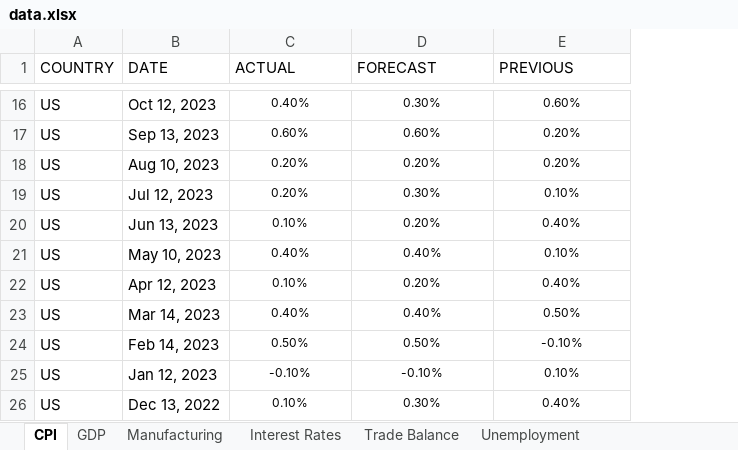
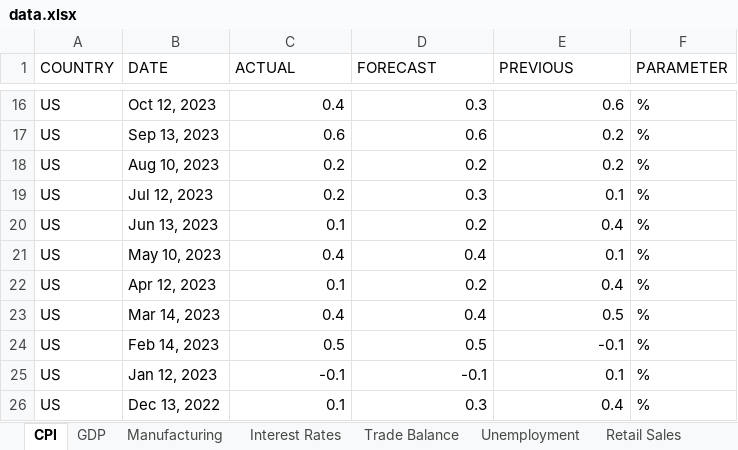
Before and after one commit to akamenoxaxa/EconomicImpactOnCryptoTool, an Excel workbook: data.xlsx, sheet CPI, drawn as a sheet; only a part is shown, gaps mark what is left out; values as stored, in another font and other column widths than the file's, no borders; the diff covers the shown part only; the diff names each change by its address in the sheet, - before the commit and + after, or states it on an @@ line.

```diff
--- a/data.xlsx (sheet CPI)
+++ b/data.xlsx (sheet CPI)
+column F (PARAMETER), rows 16-26: all %
@@ C16:E26 text size: larger, alignment: center → right @@
-C16 (ACTUAL): 0.40%
+C16 (ACTUAL): 0.4
-D16 (FORECAST): 0.30%
+D16 (FORECAST): 0.3
-E16 (PREVIOUS): 0.60%
+E16 (PREVIOUS): 0.6
-C17 (ACTUAL): 0.60%
+C17 (ACTUAL): 0.6
-D17 (FORECAST): 0.60%
+D17 (FORECAST): 0.6
-E17:E18 (PREVIOUS): 0.20%
+E17:E18 (PREVIOUS): 0.2
-C18:C19 (ACTUAL): 0.20%
+C18:C19 (ACTUAL): 0.2
-D18 (FORECAST): 0.20%
+D18 (FORECAST): 0.2
-D19 (FORECAST): 0.30%
+D19 (FORECAST): 0.3
-E19 (PREVIOUS): 0.10%
+E19 (PREVIOUS): 0.1
-C20 (ACTUAL): 0.10%
+C20 (ACTUAL): 0.1
-D20 (FORECAST): 0.20%
+D20 (FORECAST): 0.2
-E20 (PREVIOUS): 0.40%
+E20 (PREVIOUS): 0.4
-C21 (ACTUAL): 0.40%
+C21 (ACTUAL): 0.4
-D21 (FORECAST): 0.40%
+D21 (FORECAST): 0.4
-E21 (PREVIOUS): 0.10%
+E21 (PREVIOUS): 0.1
-C22 (ACTUAL): 0.10%
+C22 (ACTUAL): 0.1
-D22 (FORECAST): 0.20%
+D22 (FORECAST): 0.2
-E22 (PREVIOUS): 0.40%
+E22 (PREVIOUS): 0.4
-C23 (ACTUAL): 0.40%
+C23 (ACTUAL): 0.4
-D23 (FORECAST): 0.40%
+D23 (FORECAST): 0.4
-E23 (PREVIOUS): 0.50%
+E23 (PREVIOUS): 0.5
-C24 (ACTUAL): 0.50%
+C24 (ACTUAL): 0.5
-D24 (FORECAST): 0.50%
+D24 (FORECAST): 0.5
-E24 (PREVIOUS): -0.10%
+E24 (PREVIOUS): -0.1
-C25 (ACTUAL): -0.10%
+C25 (ACTUAL): -0.1
-D25 (FORECAST): -0.10%
+D25 (FORECAST): -0.1
-E25 (PREVIOUS): 0.10%
+E25 (PREVIOUS): 0.1
-C26 (ACTUAL): 0.10%
+C26 (ACTUAL): 0.1
-D26 (FORECAST): 0.30%
+D26 (FORECAST): 0.3
-E26 (PREVIOUS): 0.40%
+E26 (PREVIOUS): 0.4
```
Also changed, not shown: 945 edited cells and cell formats elsewhere in this sheet, sheet Retail Sales, sheet GDP, sheet Interest Rates, sheet Industrial Production, sheet Trade Balance, sheet Unemployment, 1 more sheet, other sheet tabs, 3 other files.
